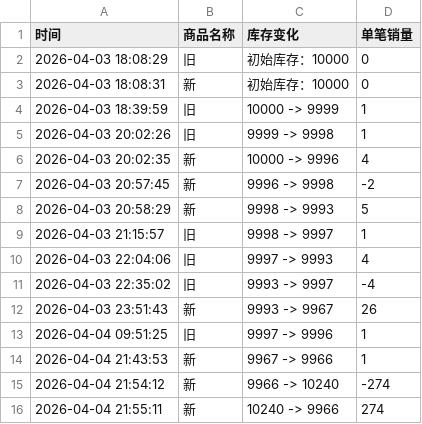
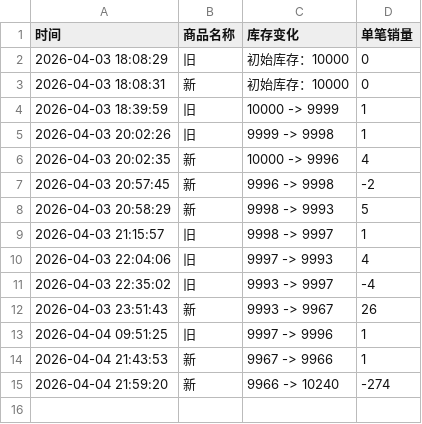
Before and after one commit to Juineii/ive_kms0403, a CSV file: ANYUJIN.csv, drawn as a sheet.

Commit message:
自动更新数据 2026-04-04 22:00:05

```diff
--- a/ANYUJIN.csv
+++ b/ANYUJIN.csv
@@ -14,3 +14,2 @@
 2026-04-04 21:43:53,新,9967 -> 9966,1
-2026-04-04 21:54:12,新,9966 -> 10240,-274
-2026-04-04 21:55:11,新,10240 -> 9966,274
+2026-04-04 21:59:20,新,9966 -> 10240,-274
```
